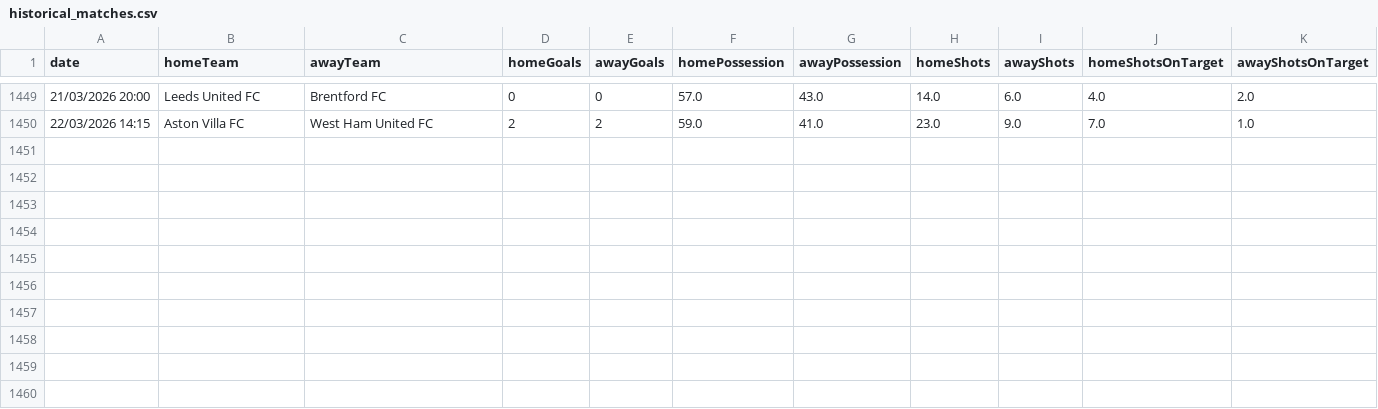
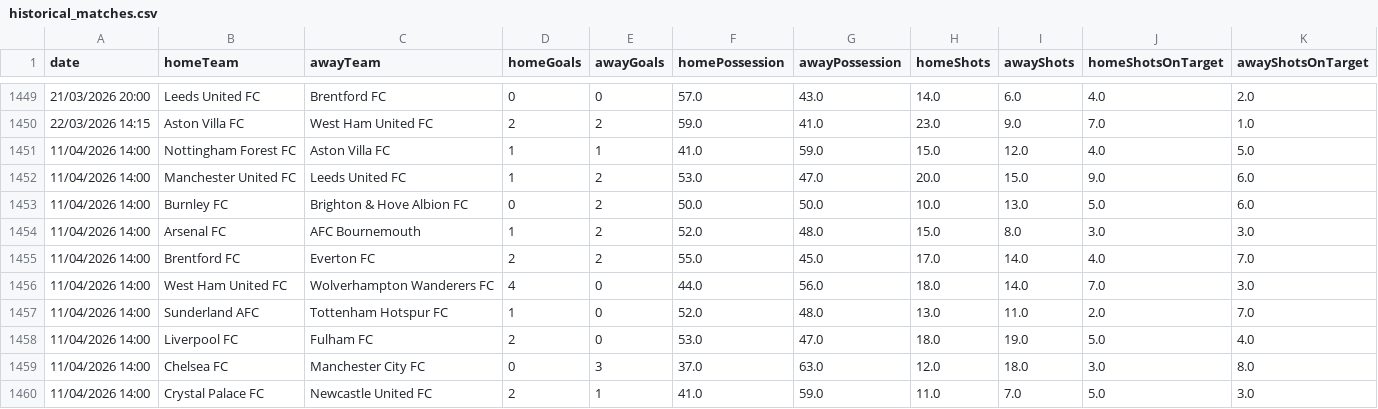
Before and after one commit to akosbujdi/FootballAnalytics, a CSV file: FootballPredictor/data/historical_matches.csv, drawn as a sheet; only a part is shown, gaps mark what is left out; the diff names each change by its address in the sheet, - before the commit and + after, or states it on an @@ line.

```diff
--- a/FootballPredictor/data/historical_matches.csv
+++ b/FootballPredictor/data/historical_matches.csv
+row 1451: 11/04/2026 14:00 | Nottingham Forest FC | Aston Villa FC | 1 | 1 | 41.0 | 59.0 | 15.0 | 12.0 | 4.0 | 5.0
+row 1452: 11/04/2026 14:00 | Manchester United FC | Leeds United FC | 1 | 2 | 53.0 | 47.0 | 20.0 | 15.0 | 9.0 | 6.0
+row 1453: 11/04/2026 14:00 | Burnley FC | Brighton & Hove Albion FC | 0 | 2 | 50.0 | 50.0 | 10.0 | 13.0 | 5.0 | 6.0
+row 1454: 11/04/2026 14:00 | Arsenal FC | AFC Bournemouth | 1 | 2 | 52.0 | 48.0 | 15.0 | 8.0 | 3.0 | 3.0
+row 1455: 11/04/2026 14:00 | Brentford FC | Everton FC | 2 | 2 | 55.0 | 45.0 | 17.0 | 14.0 | 4.0 | 7.0
+row 1456: 11/04/2026 14:00 | West Ham United FC | Wolverhampton Wanderers FC | 4 | 0 | 44.0 | 56.0 | 18.0 | 14.0 | 7.0 | 3.0
+row 1457: 11/04/2026 14:00 | Sunderland AFC | Tottenham Hotspur FC | 1 | 0 | 52.0 | 48.0 | 13.0 | 11.0 | 2.0 | 7.0
+row 1458: 11/04/2026 14:00 | Liverpool FC | Fulham FC | 2 | 0 | 53.0 | 47.0 | 18.0 | 19.0 | 5.0 | 4.0
+row 1459: 11/04/2026 14:00 | Chelsea FC | Manchester City FC | 0 | 3 | 37.0 | 63.0 | 12.0 | 18.0 | 3.0 | 8.0
+row 1460: 11/04/2026 14:00 | Crystal Palace FC | Newcastle United FC | 2 | 1 | 41.0 | 59.0 | 11.0 | 7.0 | 5.0 | 3.0
```
Also changed, not shown: 12 other files.
